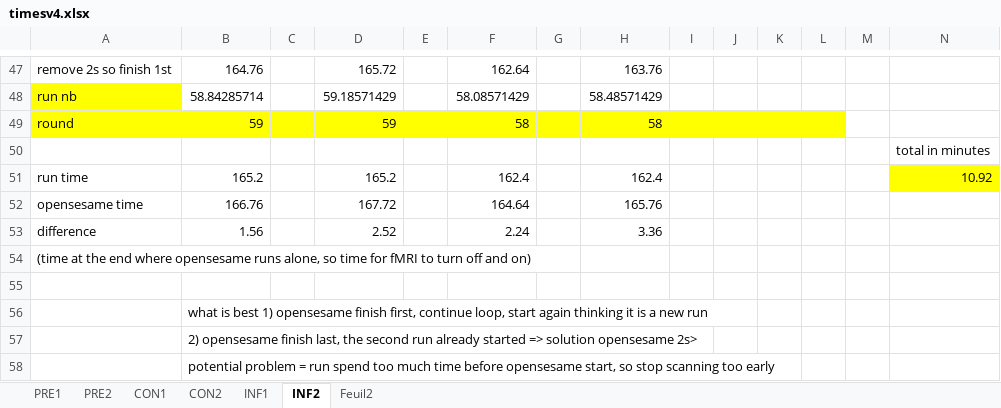
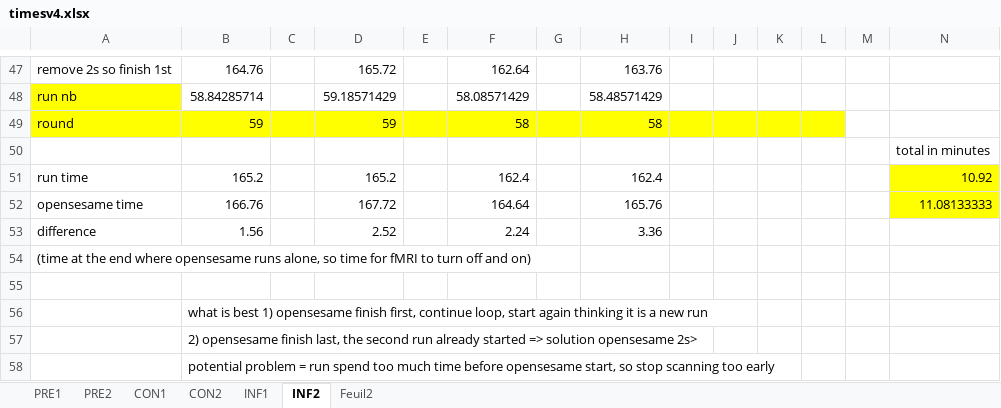
Before and after one commit to FlorianLeprevost/SemLink, an Excel workbook: timesv4.xlsx, sheet INF2, drawn as a sheet; only a part is shown, gaps mark what is left out; values as stored, in another font and other column widths than the file's, no borders; the diff names each change by its address in the sheet, - before the commit and + after, or states it on an @@ line.

```diff
--- a/timesv4.xlsx (sheet INF2)
+++ b/timesv4.xlsx (sheet INF2)
-N52: (empty)
+N52: 11.08133333
-N52 fill: none
+N52 fill: #FFFF00
```
Also changed, not shown: sheet INF1, sheet PRE1, sheet PRE2, sheet CON1, sheet CON2, 56 other files.
